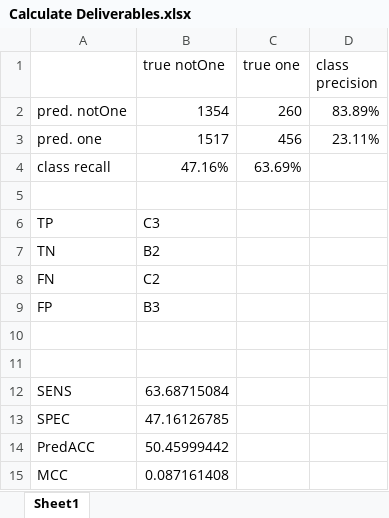
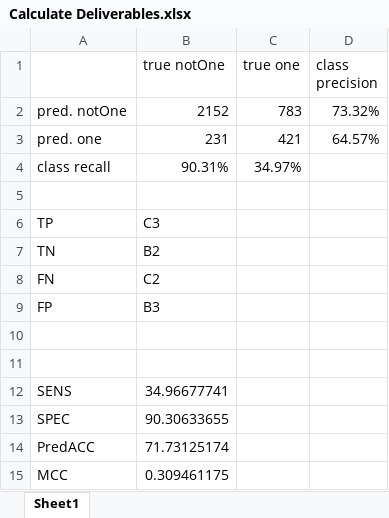
Before and after one commit to JZHeadley/CMSC435-Project, an Excel workbook: Calculate Deliverables.xlsx, sheet Sheet1, drawn as a sheet; values as stored, in another font and other column widths than the file's, no borders; the diff names each change by its address in the sheet, - before the commit and + after, or states it on an @@ line.

Commit message:
Recording some data

```diff
--- a/Calculate Deliverables.xlsx (sheet Sheet1)
+++ b/Calculate Deliverables.xlsx (sheet Sheet1)
-B2 (true notOne): 1354
+B2 (true notOne): 2152
-C2 (true one): 260
+C2 (true one): 783
-D2 (class precision): 83.89%
+D2 (class precision): 73.32%
-B3 (true notOne): 1517
+B3 (true notOne): 231
-C3 (true one): 456
+C3 (true one): 421
-D3 (class precision): 23.11%
+D3 (class precision): 64.57%
-B4 (true notOne): 47.16%
+B4 (true notOne): 90.31%
-C4 (true one): 63.69%
+C4 (true one): 34.97%
-B12 (true notOne): 63.68715084
+B12 (true notOne): 34.96677741
-B13 (true notOne): 47.16126785
+B13 (true notOne): 90.30633655
-B14 (true notOne): 50.45999442
+B14 (true notOne): 71.73125174
-B15 (true notOne): 0.087161408
+B15 (true notOne): 0.309461175
```
Also changed, not shown: 2 other files.
